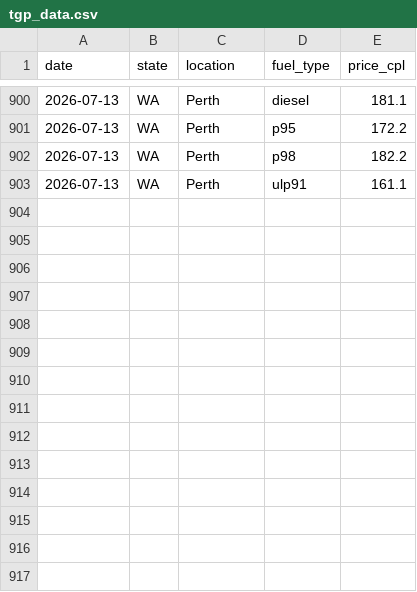
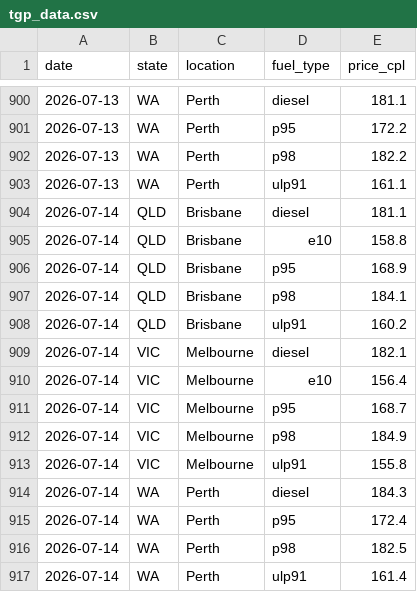
Before and after one commit to nwbort/tgp-atlas, a CSV file: tgp_data.csv, drawn as a sheet; only a part is shown, gaps mark what is left out; the diff names each change by its address in the sheet, - before the commit and + after, or states it on an @@ line.

```diff
--- a/tgp_data.csv
+++ b/tgp_data.csv
+row 904: 2026-07-14 | QLD | Brisbane | diesel | 181.1
+row 905: 2026-07-14 | QLD | Brisbane | e10 | 158.8
+row 906: 2026-07-14 | QLD | Brisbane | p95 | 168.9
+row 907: 2026-07-14 | QLD | Brisbane | p98 | 184.1
+row 908: 2026-07-14 | QLD | Brisbane | ulp91 | 160.2
+row 909: 2026-07-14 | VIC | Melbourne | diesel | 182.1
+row 910: 2026-07-14 | VIC | Melbourne | e10 | 156.4
+row 911: 2026-07-14 | VIC | Melbourne | p95 | 168.7
+row 912: 2026-07-14 | VIC | Melbourne | p98 | 184.9
+row 913: 2026-07-14 | VIC | Melbourne | ulp91 | 155.8
+row 914: 2026-07-14 | WA | Perth | diesel | 184.3
+row 915: 2026-07-14 | WA | Perth | p95 | 172.4
+row 916: 2026-07-14 | WA | Perth | p98 | 182.5
+row 917: 2026-07-14 | WA | Perth | ulp91 | 161.4
```
Also changed, not shown: tgp-atlas-current.csv, tgp-atlas-history.csv, 1 other file.
